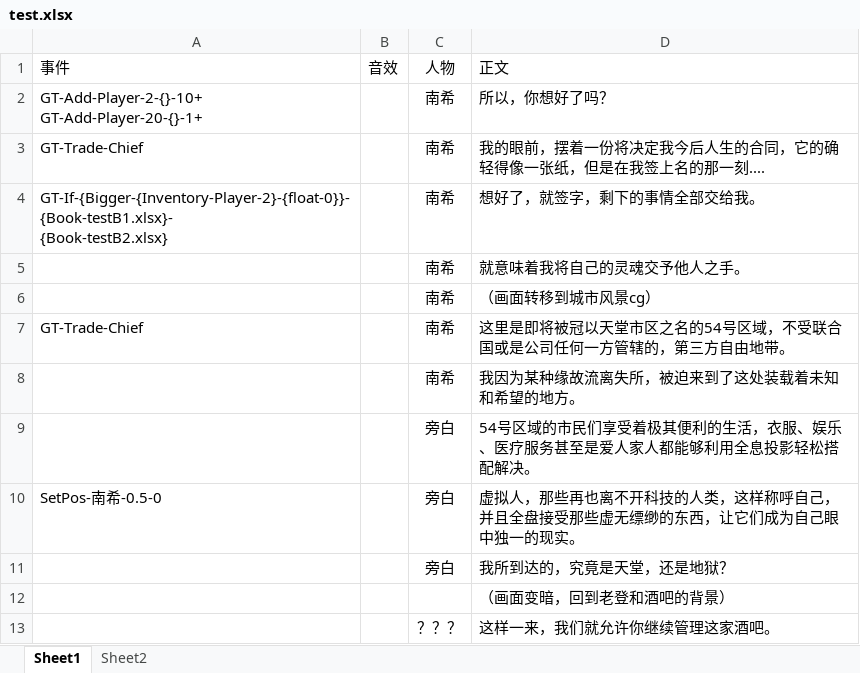
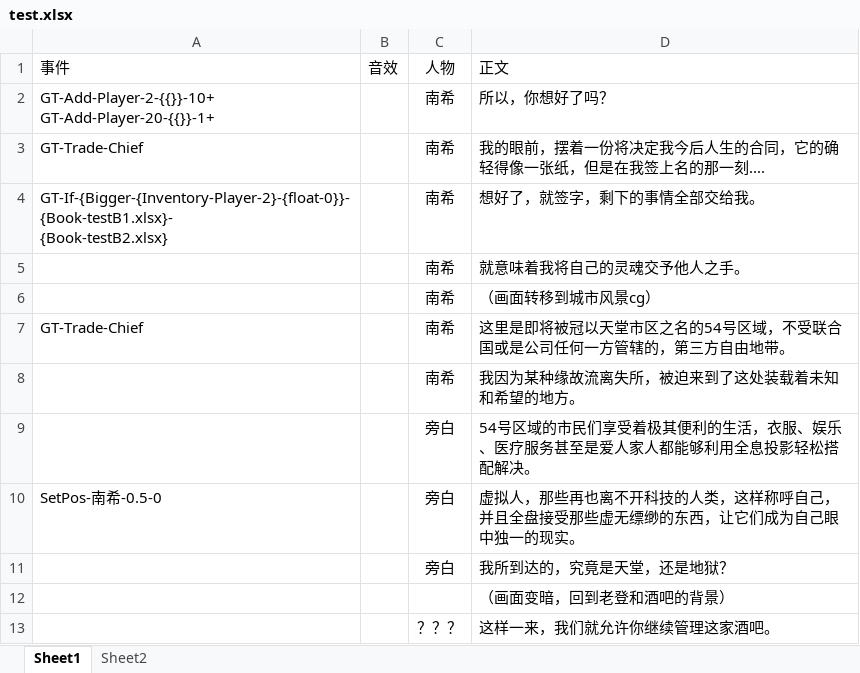
Before and after one commit to SUS-BSalt/CX_E, an Excel workbook: Assets/StreamingAssets/Book/CN/test.xlsx, sheet Sheet1, drawn as a sheet; values as stored, in another font and other column widths than the file's, no borders; ↵ is a line break in a cell; the diff names each change by its address in the sheet, - before the commit and + after, or states it on an @@ line.

```diff
--- a/Assets/StreamingAssets/Book/CN/test.xlsx (sheet Sheet1)
+++ b/Assets/StreamingAssets/Book/CN/test.xlsx (sheet Sheet1)
-A2: GT-Add-Player-2-{}-10+ ↵ GT-Add-Player-20-{}-1+
+A2: GT-Add-Player-2-{{}}-10+ ↵ GT-Add-Player-20-{{}}-1+
```
Also changed, not shown: 16 other files.
